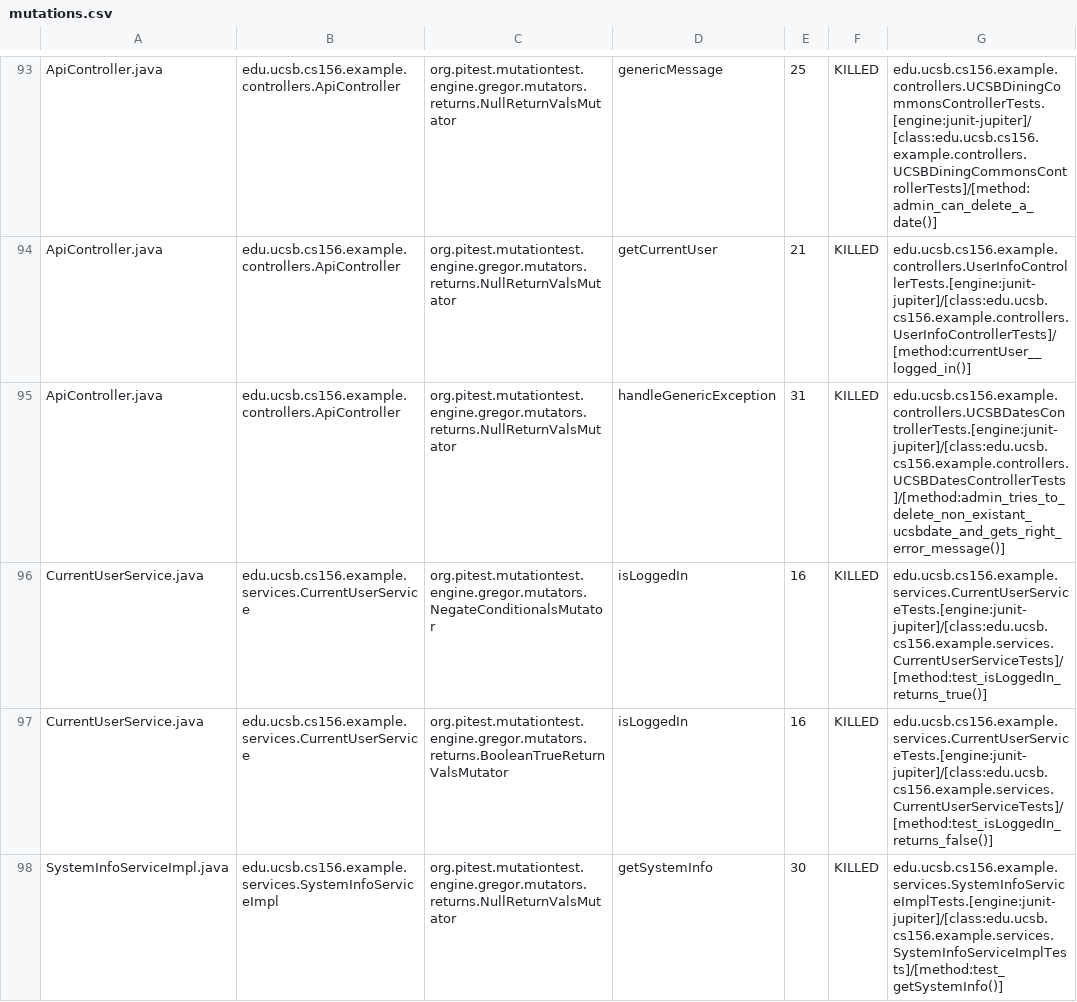
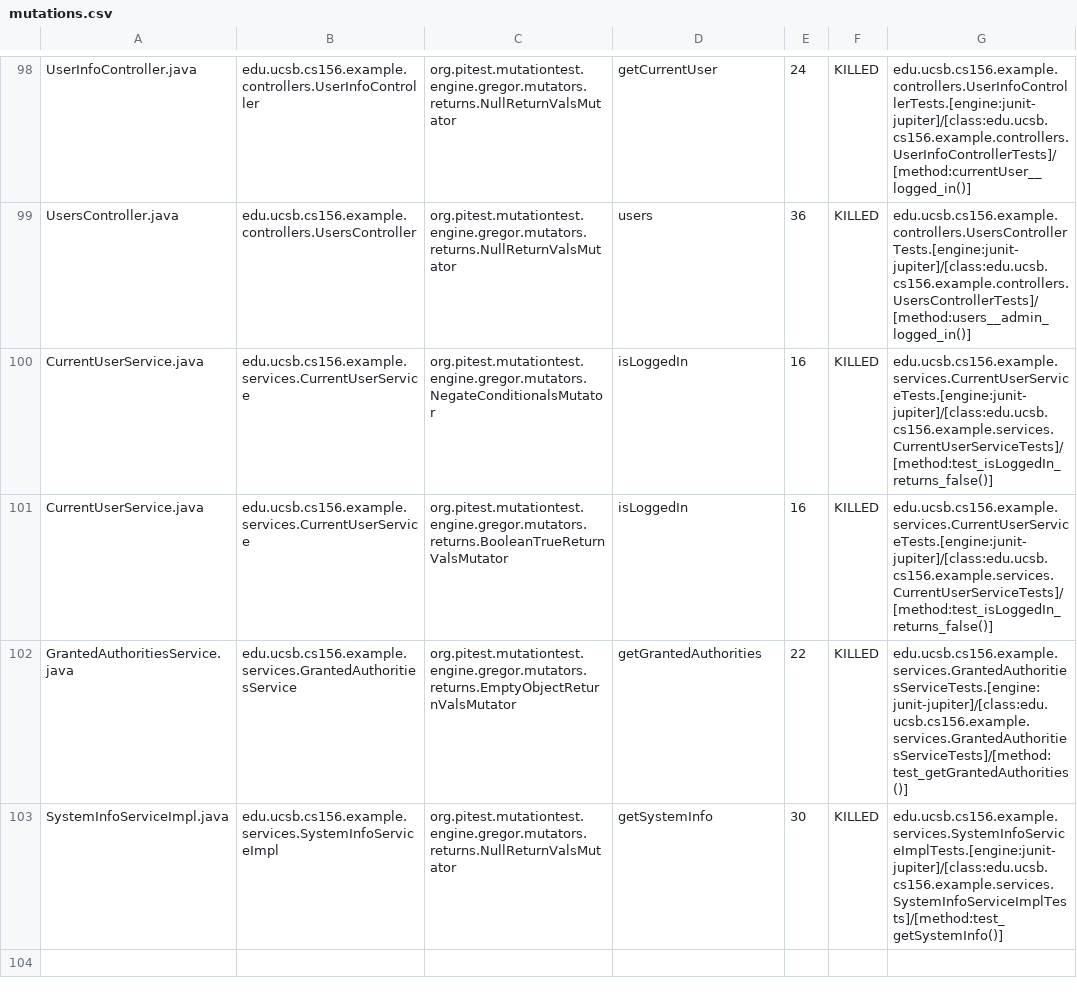
Before and after one commit to ucsb-cs156-w24/team03-w24-5pm-4, a CSV file: prs/80/pitest/mutations.csv, drawn as a sheet; only a part is shown, gaps mark what is left out; addresses are those after the commit; the diff covers the shown part only; the diff names each change by its address in the sheet, - before the commit and + after, or states it on an @@ line.

Commit message:
Deploying to gh-pages from @ ucsb-cs156-w24/team03-w24-5pm-4@0ec43590bd56555873bfc73ab4da87e1e16879b1 🚀

```diff
--- a/prs/80/pitest/mutations.csv
+++ b/prs/80/pitest/mutations.csv
-A98: ApiController.java
+A98: UserInfoController.java
-B98: edu.ucsb.cs156.example.controllers.ApiController
+B98: edu.ucsb.cs156.example.controllers.UserInfoController
-D98: genericMessage
+D98: getCurrentUser
-E98: 25
+E98: 24
-G98: edu.ucsb.cs156.example.controllers.UCSBDiningCommonsControllerTests.[engine:junit-jupiter]/[class:edu.ucsb.cs156.example.controllers.UCSBDiningCommonsControllerTests]/[method:admin_can_delete_a_date()]
+G98: edu.ucsb.cs156.example.controllers.UserInfoControllerTests.[engine:junit-jupiter]/[class:edu.ucsb.cs156.example.controllers.UserInfoControllerTests]/[method:currentUser__logged_in()]
@@ row 94 moved to row 2: ApiController.java @@
-A99: ApiController.java
+A99: UsersController.java
-B99: edu.ucsb.cs156.example.controllers.ApiController
+B99: edu.ucsb.cs156.example.controllers.UsersController
-D99: handleGenericException
+D99: users
-E99: 31
+E99: 36
-G99: edu.ucsb.cs156.example.controllers.UCSBDatesControllerTests.[engine:junit-jupiter]/[class:edu.ucsb.cs156.example.controllers.UCSBDatesControllerTests]/[method:admin_tries_to_delete_non_existant_ucsbdate_and_gets_right_error_message()]
+G99: edu.ucsb.cs156.example.controllers.UsersControllerTests.[engine:junit-jupiter]/[class:edu.ucsb.cs156.example.controllers.UsersControllerTests]/[method:users__admin_logged_in()]
-G100: edu.ucsb.cs156.example.services.CurrentUserServiceTests.[engine:junit-jupiter]/[class:edu.ucsb.cs156.example.services.CurrentUserServiceTests]/[method:test_isLoggedIn_returns_true()]
+G100: edu.ucsb.cs156.example.services.CurrentUserServiceTests.[engine:junit-jupiter]/[class:edu.ucsb.cs156.example.services.CurrentUserServiceTests]/[method:test_isLoggedIn_returns_false()]
```
Also changed, not shown: 2 added rows, 2 removed rows and 72 moved rows elsewhere in this file, 14 other files.
